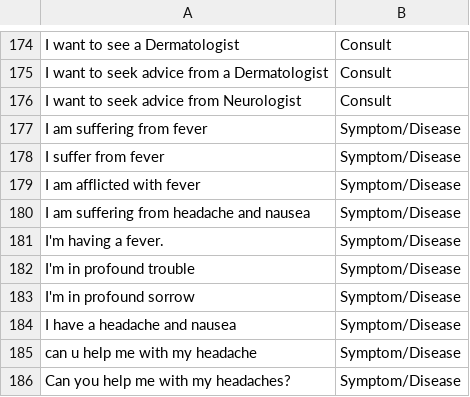
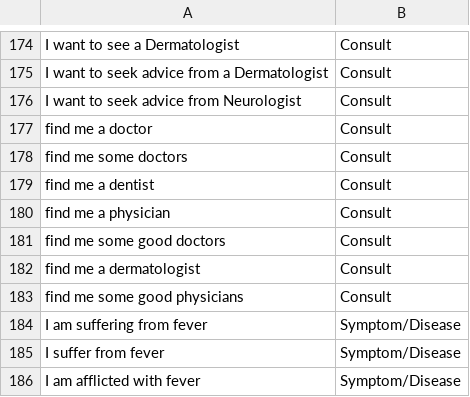
Before and after one commit to devesh-tewari/DrBot, a TSV file: Datasets/raw_main.tsv, drawn as a sheet; only a part is shown, gaps mark what is left out; the shorter side is filled out with more unchanged rows.

```diff
--- a/Datasets/raw_main.tsv
+++ b/Datasets/raw_main.tsv
@@ -176,2 +176,9 @@ I want to seek advice from a Dermatologist	Consult
 I want to seek advice from Neurologist	Consult
+find me a doctor	Consult
+find me some doctors	Consult
+find me a dentist	Consult
+find me a physician	Consult
+find me some good doctors	Consult
+find me a dermatologist	Consult
+find me some good physicians	Consult
 I am suffering from fever	Symptom/Disease
```
Also changed, not shown: 5 other files.
